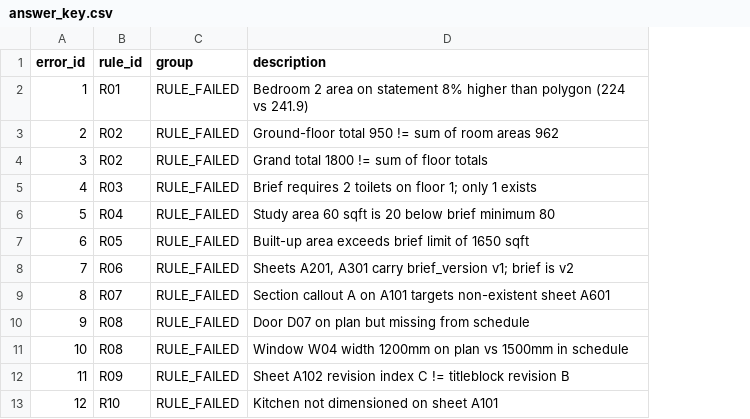
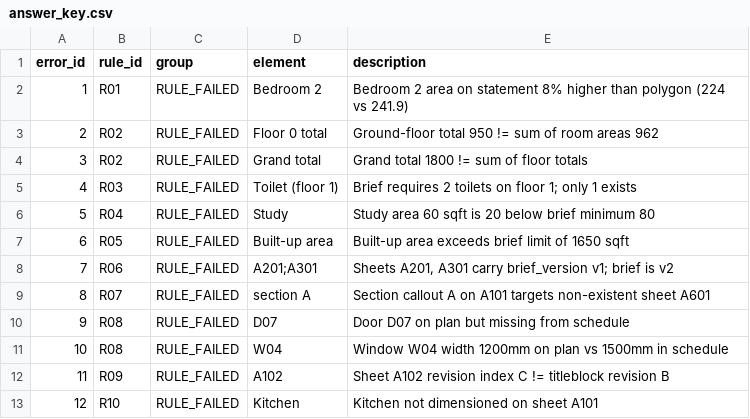
Before and after one commit to vaip04/drawing-qa-agent, a CSV file: packages/demo_seeded/answer_key.csv, drawn as a sheet; the diff names each change by its address in the sheet, - before the commit and + after, or states it on an @@ line.

```diff
--- a/packages/demo_seeded/answer_key.csv
+++ b/packages/demo_seeded/answer_key.csv
+column D (element), rows 2-13: Bedroom 2 | Floor 0 total | Grand total | Toilet (floor 1) | Study | Built-up area | A201;A301 | section A | D07 | W04 | A102 | Kitchen
```
Also changed, not shown: packages/demo_mixed/answer_key.csv, 13 other files.
